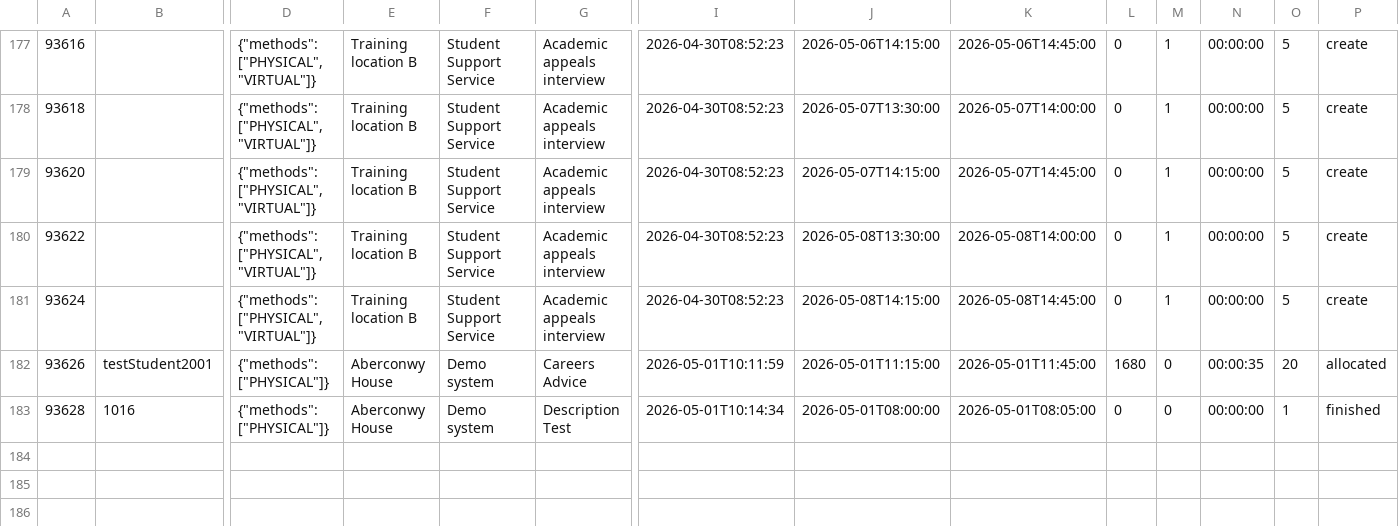
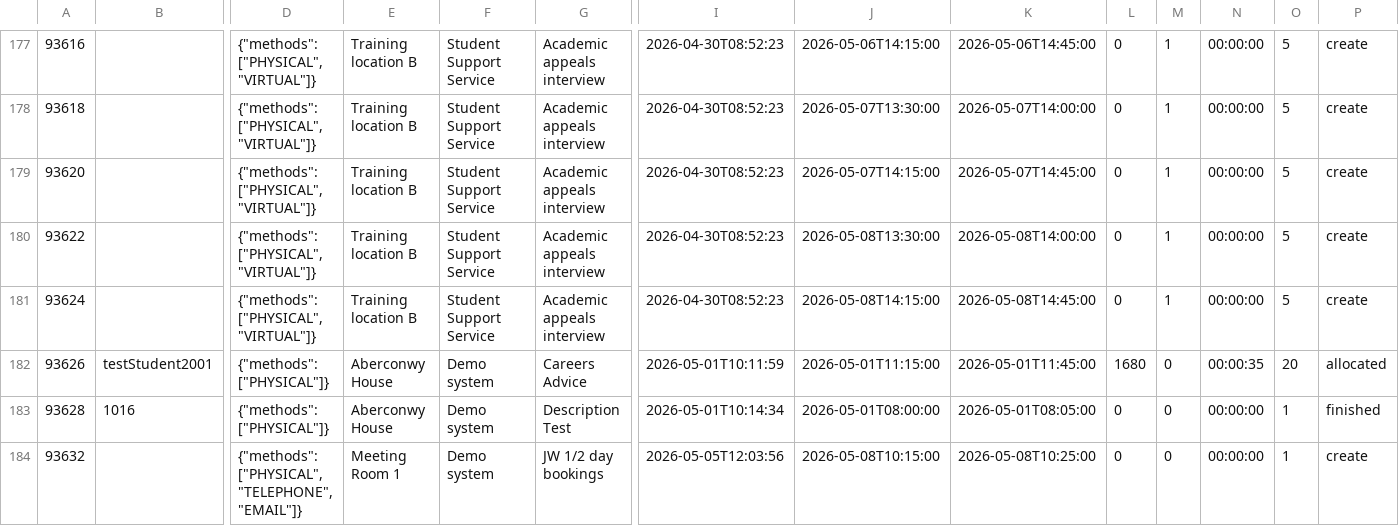
Before and after one commit to falaknaazkhan14/Trial, a CSV file: data/appointment_slots.csv, drawn as a sheet; only a part is shown, gaps mark what is left out; rows hold the shown columns only; the diff names each change by its address in the sheet, - before the commit and + after, or states it on an @@ line.

Commit message:
Update data - 2026-05-05T18:22:51.559472

```diff
--- a/data/appointment_slots.csv
+++ b/data/appointment_slots.csv
+row 184: 93632 |  | {"methods": ["PHYSICAL", "TELEPHONE", "EMAIL"]} | Meeting Room 1 | Demo system | JW 1/2 day bookings | 2026-05-05T12:03:56 | 2026-05-08T10:15:00 | 2026-05-08T10:25:00 | 0 | 0 | 00:00:00 | 1 | create
```
Also changed, not shown: data/appointment_bookings.csv, data/students.csv, 4 other files.
